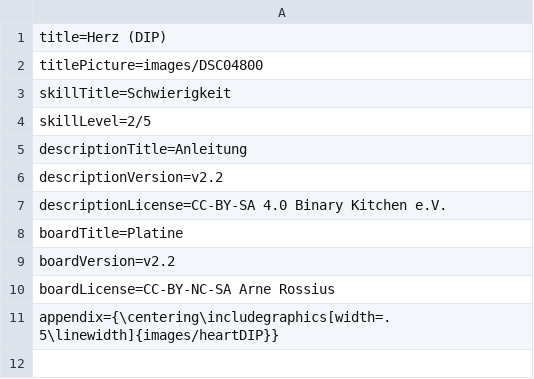
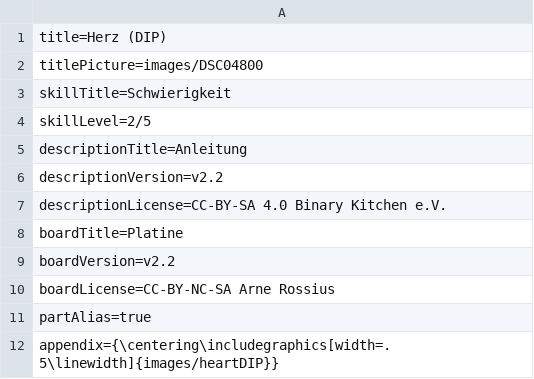
Before and after one commit to Binary-Kitchen/SolderingTutorial, a CSV file: HeartDIP/manual/configuration/de_config.csv, drawn as a sheet.

```diff
--- a/HeartDIP/manual/configuration/de_config.csv
+++ b/HeartDIP/manual/configuration/de_config.csv
@@ -10,2 +10,3 @@ boardVersion=v2.2
 boardLicense=CC-BY-NC-SA Arne Rossius
+partAlias=true
 appendix={\centering\includegraphics[width=.5\linewidth]{images/heartDIP}}
```
Also changed, not shown: 3 other files.
